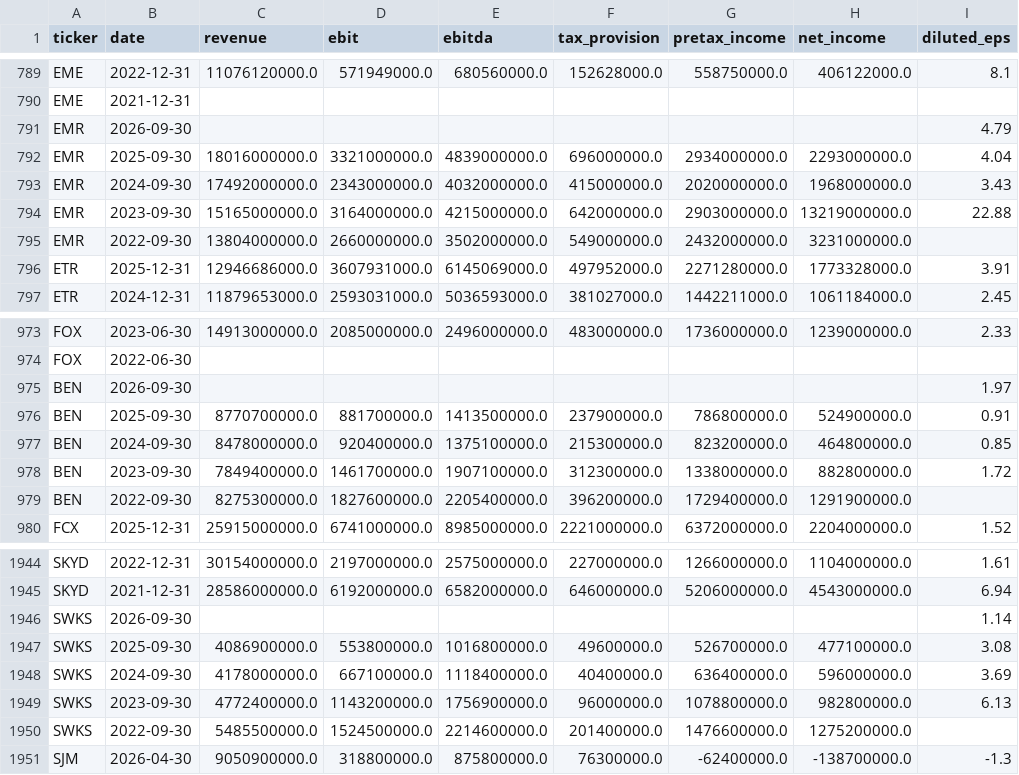
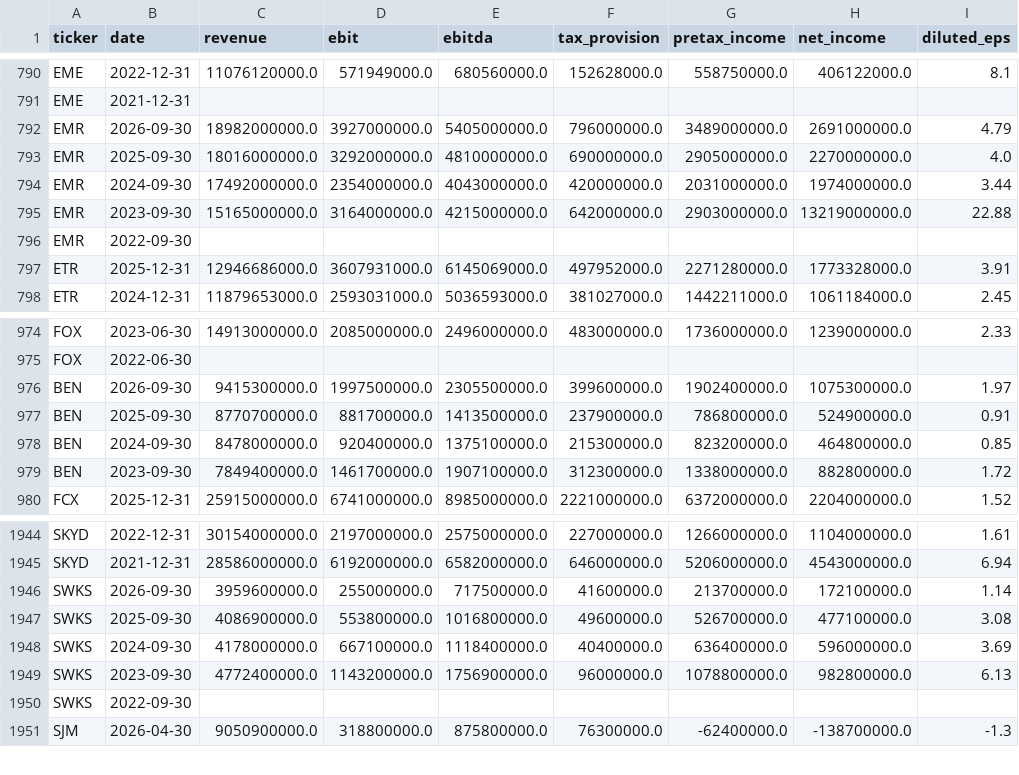
Before and after one commit to Mathias-Ramos/4-sp500_companies_analysis, a CSV file: data/raw/income_stmt.csv, drawn as a sheet; only a part is shown, gaps mark what is left out; the diff covers the shown part only.

```diff
--- a/data/raw/income_stmt.csv
+++ b/data/raw/income_stmt.csv
@@ -790,7 +791,7 @@ EME,2022-12-31,11076120000.0,571949000.0,680560000.0,152628000.0,558750000.0,406
 EME,2021-12-31,,,,,,,
-EMR,2026-09-30,,,,,,,4.79
-EMR,2025-09-30,18016000000.0,3321000000.0,4839000000.0,696000000.0,2934000000.0,2293000000.0,4.04
-EMR,2024-09-30,17492000000.0,2343000000.0,4032000000.0,415000000.0,2020000000.0,1968000000.0,3.43
+EMR,2026-09-30,18982000000.0,3927000000.0,5405000000.0,796000000.0,3489000000.0,2691000000.0,4.79
+EMR,2025-09-30,18016000000.0,3292000000.0,4810000000.0,690000000.0,2905000000.0,2270000000.0,4.0
+EMR,2024-09-30,17492000000.0,2354000000.0,4043000000.0,420000000.0,2031000000.0,1974000000.0,3.44
 EMR,2023-09-30,15165000000.0,3164000000.0,4215000000.0,642000000.0,2903000000.0,13219000000.0,22.88
-EMR,2022-09-30,13804000000.0,2660000000.0,3502000000.0,549000000.0,2432000000.0,3231000000.0,
+EMR,2022-09-30,,,,,,,
 ETR,2025-12-31,12946686000.0,3607931000.0,6145069000.0,497952000.0,2271280000.0,1773328000.0,3.91
@@ -974,3 +975,3 @@ FOX,2023-06-30,14913000000.0,2085000000.0,2496000000.0,483000000.0,1736000000.0,
 FOX,2022-06-30,,,,,,,
-BEN,2026-09-30,,,,,,,1.97
+BEN,2026-09-30,9415300000.0,1997500000.0,2305500000.0,399600000.0,1902400000.0,1075300000.0,1.97
 BEN,2025-09-30,8770700000.0,881700000.0,1413500000.0,237900000.0,786800000.0,524900000.0,0.91
@@ -978,3 +979,2 @@ BEN,2024-09-30,8478000000.0,920400000.0,1375100000.0,215300000.0,823200000.0,464
 BEN,2023-09-30,7849400000.0,1461700000.0,1907100000.0,312300000.0,1338000000.0,882800000.0,1.72
-BEN,2022-09-30,8275300000.0,1827600000.0,2205400000.0,396200000.0,1729400000.0,1291900000.0,
 FCX,2025-12-31,25915000000.0,6741000000.0,8985000000.0,2221000000.0,6372000000.0,2204000000.0,1.52
@@ -1945,3 +1945,3 @@ SKYD,2022-12-31,30154000000.0,2197000000.0,2575000000.0,227000000.0,1266000000.0
 SKYD,2021-12-31,28586000000.0,6192000000.0,6582000000.0,646000000.0,5206000000.0,4543000000.0,6.94
-SWKS,2026-09-30,,,,,,,1.14
+SWKS,2026-09-30,3959600000.0,255000000.0,717500000.0,41600000.0,213700000.0,172100000.0,1.14
 SWKS,2025-09-30,4086900000.0,553800000.0,1016800000.0,49600000.0,526700000.0,477100000.0,3.08
@@ -1949,3 +1949,3 @@ SWKS,2024-09-30,4178000000.0,667100000.0,1118400000.0,40400000.0,636400000.0,596
 SWKS,2023-09-30,4772400000.0,1143200000.0,1756900000.0,96000000.0,1078800000.0,982800000.0,6.13
-SWKS,2022-09-30,5485500000.0,1524500000.0,2214600000.0,201400000.0,1476600000.0,1275200000.0,
+SWKS,2022-09-30,,,,,,,
 SJM,2026-04-30,9050900000.0,318800000.0,875800000.0,76300000.0,-62400000.0,-138700000.0,-1.3
```
Also changed, not shown: 5 added rows, 2 removed rows and 1 edited cell elsewhere in this file, data/raw/cashflow.csv, 34 other files.
